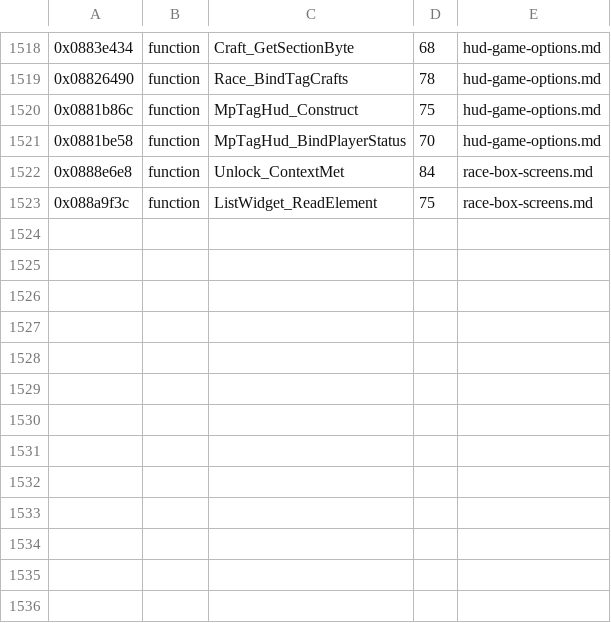
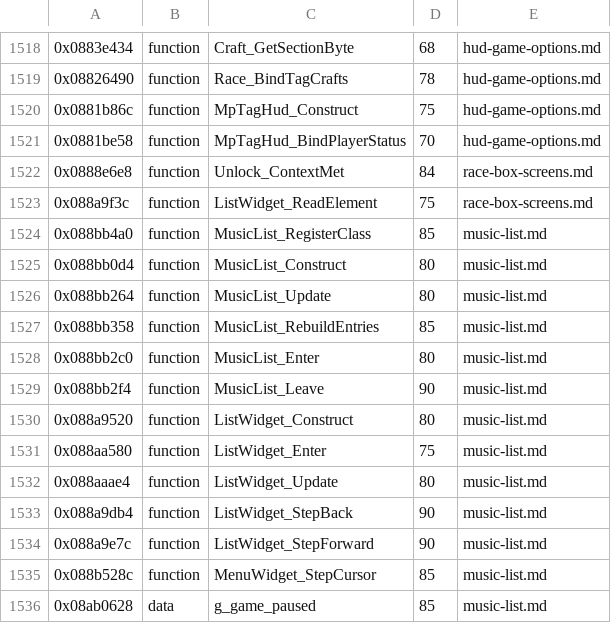
Before and after one commit to topaxi/OpenAntiGrav, a TSV file: docs/ghidra/functions/psp-pulse-usa/names.tsv, drawn as a sheet; only a part is shown, gaps mark what is left out; the diff names each change by its address in the sheet, - before the commit and + after, or states it on an @@ line.

```diff
--- a/docs/ghidra/functions/psp-pulse-usa/names.tsv
+++ b/docs/ghidra/functions/psp-pulse-usa/names.tsv
+row 1524: 0x088bb4a0 | function | MusicList_RegisterClass | 85 | music-list.md
+row 1525: 0x088bb0d4 | function | MusicList_Construct | 80 | music-list.md
+row 1526: 0x088bb264 | function | MusicList_Update | 80 | music-list.md
+row 1527: 0x088bb358 | function | MusicList_RebuildEntries | 85 | music-list.md
+row 1528: 0x088bb2c0 | function | MusicList_Enter | 80 | music-list.md
+row 1529: 0x088bb2f4 | function | MusicList_Leave | 90 | music-list.md
+row 1530: 0x088a9520 | function | ListWidget_Construct | 80 | music-list.md
+row 1531: 0x088aa580 | function | ListWidget_Enter | 75 | music-list.md
+row 1532: 0x088aaae4 | function | ListWidget_Update | 80 | music-list.md
+row 1533: 0x088a9db4 | function | ListWidget_StepBack | 90 | music-list.md
+row 1534: 0x088a9e7c | function | ListWidget_StepForward | 90 | music-list.md
+row 1535: 0x088b528c | function | MenuWidget_StepCursor | 85 | music-list.md
+row 1536: 0x08ab0628 | data | g_game_paused | 85 | music-list.md
```
Also changed, not shown: 2 other files.
